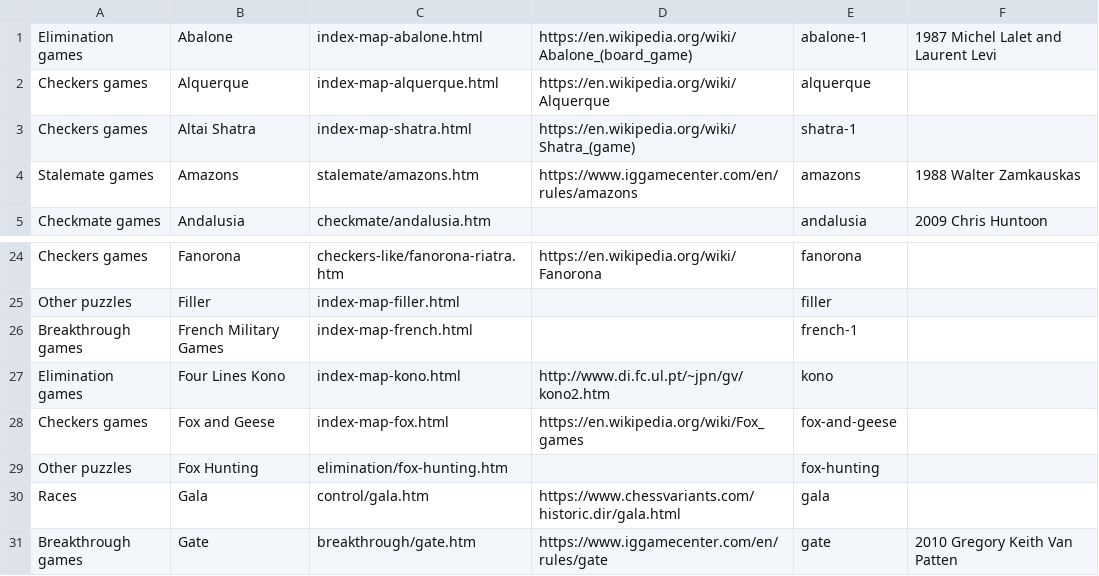
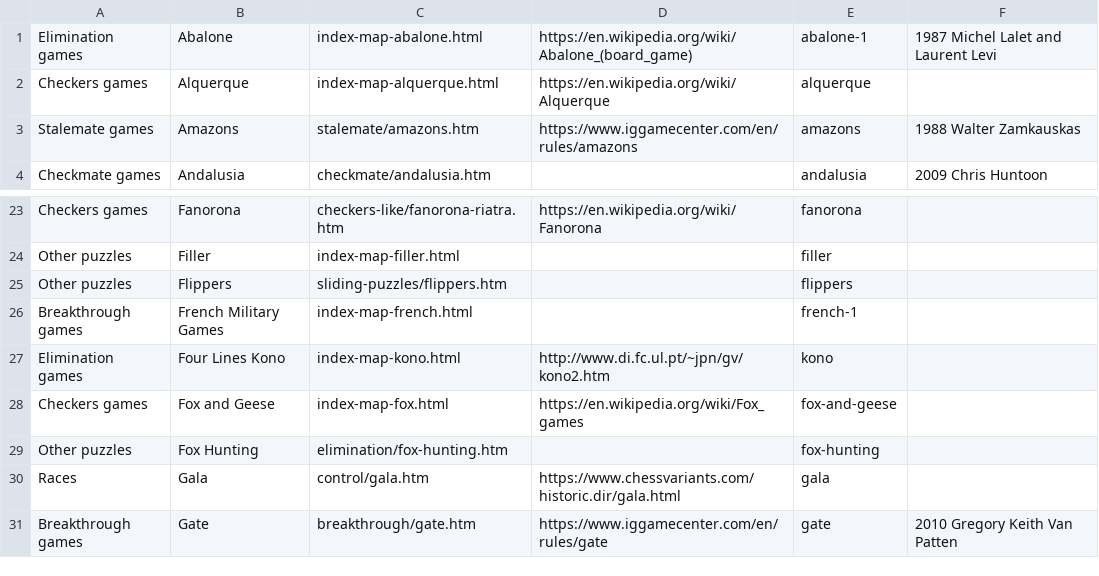
Before and after one commit to DagazProject/DagazProject.github.io, a CSV file: index-map.csv, drawn as a sheet; only a part is shown, gaps mark what is left out; removed rows and columns are numbered as before the commit, all else as after; the diff names each change by its address in the sheet, - before the commit and + after, or states it on an @@ line.

```diff
--- a/index-map.csv
+++ b/index-map.csv
-row 3: Checkers games | Altai Shatra | index-map-shatra.html | https://en.wikipedia.org/wiki/Shatra_(game) | shatra-1
+row 25: Other puzzles | Flippers | sliding-puzzles/flippers.htm |  | flippers
```
Also changed, not shown: index-map-cheskers.csv, 14 other files.
